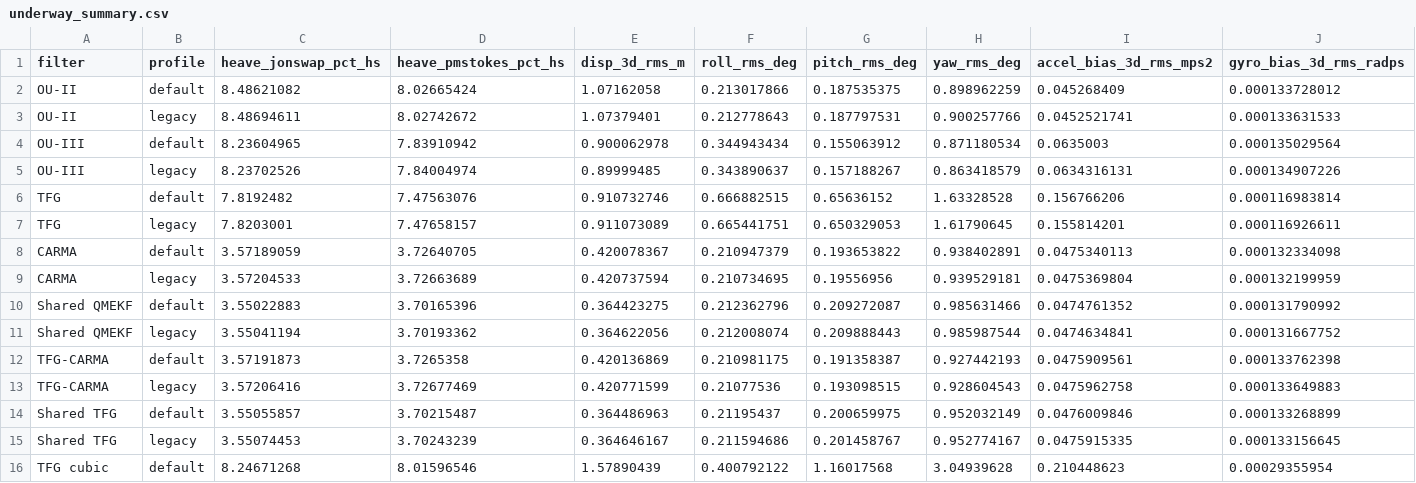
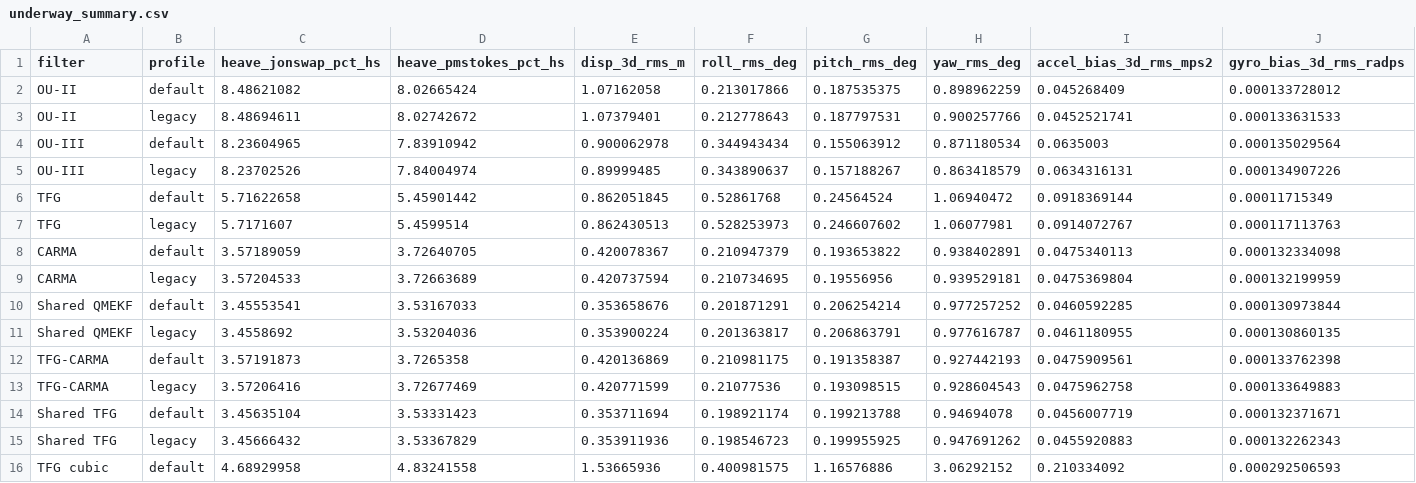
Before and after one commit to bareboat-necessities/ocean-imu, a CSV file: reports/results/filter_sim_gates/underway_summary.csv, drawn as a sheet; removed rows and columns are numbered as before the commit, all else as after; the diff names each change by its address in the sheet, - before the commit and + after, or states it on an @@ line.

Commit message:
Preserve encounter waves in TFG drift observations and qualify both noise laws
Use the measured period for S_z + beta*v_z, restrict spectral-law attitude/gyro gains to horizontal observations, and retain the qualified legacy full gain. Record 192 paired normal-noise, 64 engine, and 52 device histories, including rejected OU-III candidates and remaining speed penalties. Refresh all-family comparisons and articles without widening gates.

Targeted qualification passes; complete make all and exact-head CI remain pending.

```diff
--- a/reports/results/filter_sim_gates/underway_summary.csv
+++ b/reports/results/filter_sim_gates/underway_summary.csv
-row 6: TFG | default | 7.8192482 | 7.47563076 | 0.910732746 | 0.666882515 | 0.65636152 | 1.63328528 | 0.156766206 | 0.000116983814
-row 7: TFG | legacy | 7.8203001 | 7.47658157 | 0.911073089 | 0.665441751 | 0.650329053 | 1.61790645 | 0.155814201 | 0.000116926611
+row 6: TFG | default | 5.71622658 | 5.45901442 | 0.862051845 | 0.52861768 | 0.24564524 | 1.06940472 | 0.0918369144 | 0.00011715349
+row 7: TFG | legacy | 5.7171607 | 5.4599514 | 0.862430513 | 0.528253973 | 0.246607602 | 1.06077981 | 0.0914072767 | 0.000117113763
-row 10: Shared QMEKF | default | 3.55022883 | 3.70165396 | 0.364423275 | 0.212362796 | 0.209272087 | 0.985631466 | 0.0474761352 | 0.000131790992
-row 11: Shared QMEKF | legacy | 3.55041194 | 3.70193362 | 0.364622056 | 0.212008074 | 0.209888443 | 0.985987544 | 0.0474634841 | 0.000131667752
+row 10: Shared QMEKF | default | 3.45553541 | 3.53167033 | 0.353658676 | 0.201871291 | 0.206254214 | 0.977257252 | 0.0460592285 | 0.000130973844
+row 11: Shared QMEKF | legacy | 3.4558692 | 3.53204036 | 0.353900224 | 0.201363817 | 0.206863791 | 0.977616787 | 0.0461180955 | 0.000130860135
-row 14: Shared TFG | default | 3.55055857 | 3.70215487 | 0.364486963 | 0.21195437 | 0.200659975 | 0.952032149 | 0.0476009846 | 0.000133268899
-row 15: Shared TFG | legacy | 3.55074453 | 3.70243239 | 0.364646167 | 0.211594686 | 0.201458767 | 0.952774167 | 0.0475915335 | 0.000133156645
-row 16: TFG cubic | default | 8.24671268 | 8.01596546 | 1.57890439 | 0.400792122 | 1.16017568 | 3.04939628 | 0.210448623 | 0.00029355954
+row 14: Shared TFG | default | 3.45635104 | 3.53331423 | 0.353711694 | 0.198921174 | 0.199213788 | 0.94694078 | 0.0456007719 | 0.000132371671
+row 15: Shared TFG | legacy | 3.45666432 | 3.53367829 | 0.353911936 | 0.198546723 | 0.199955925 | 0.947691262 | 0.0455920883 | 0.000132262343
+row 16: TFG cubic | default | 4.68929958 | 4.83241558 | 1.53665936 | 0.400981575 | 1.16576886 | 3.06292152 | 0.210334092 | 0.000292506593
```
Also changed, not shown: 58 other files.
